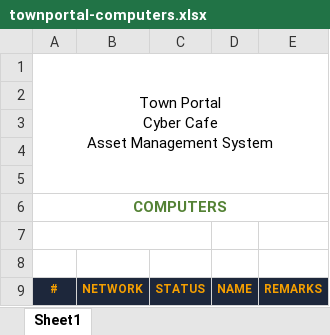
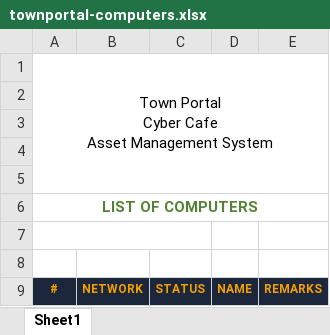
Before and after one commit to MarcEscatron07/townportal-capstone-2-lv8, an Excel workbook: public/spreadsheets/townportal-computers.xlsx, sheet Sheet1, drawn as a sheet; values as stored, in another font and other column widths than the file's, no borders; charts and pictures not drawn; the diff names each change by its address in the sheet, - before the commit and + after, or states it on an @@ line.

```diff
--- a/public/spreadsheets/townportal-computers.xlsx (sheet Sheet1)
+++ b/public/spreadsheets/townportal-computers.xlsx (sheet Sheet1)
-A6: COMPUTERS
+A6: LIST OF COMPUTERS
```
Also changed, not shown: public/spreadsheets/townportal-networks.xlsx, public/spreadsheets/townportal-peripherals.xlsx, 1 other file.
